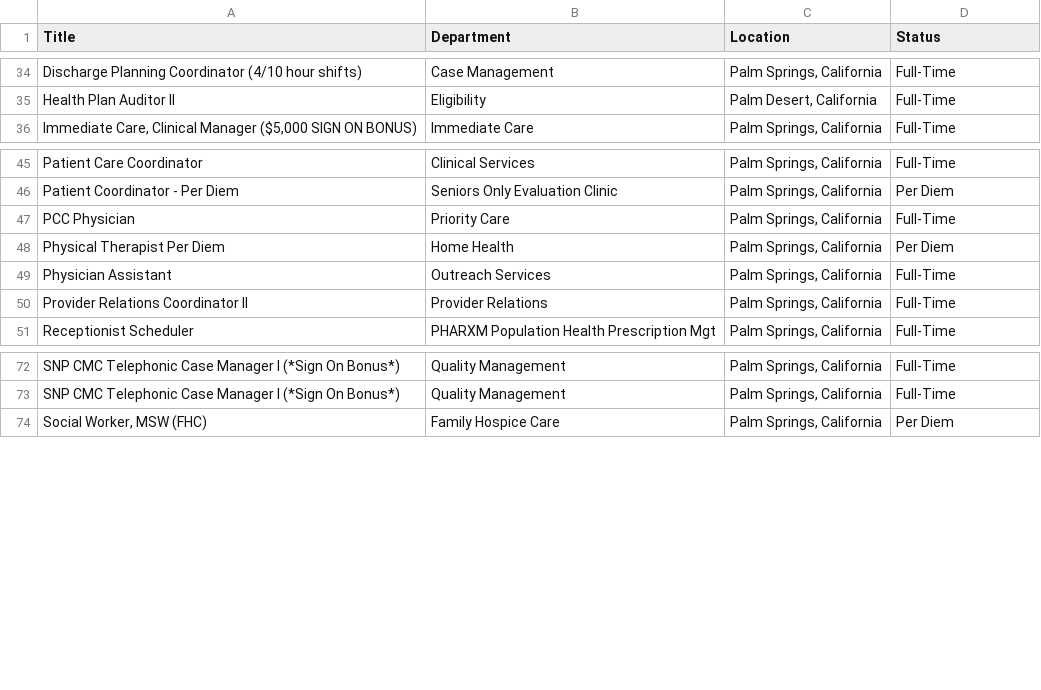
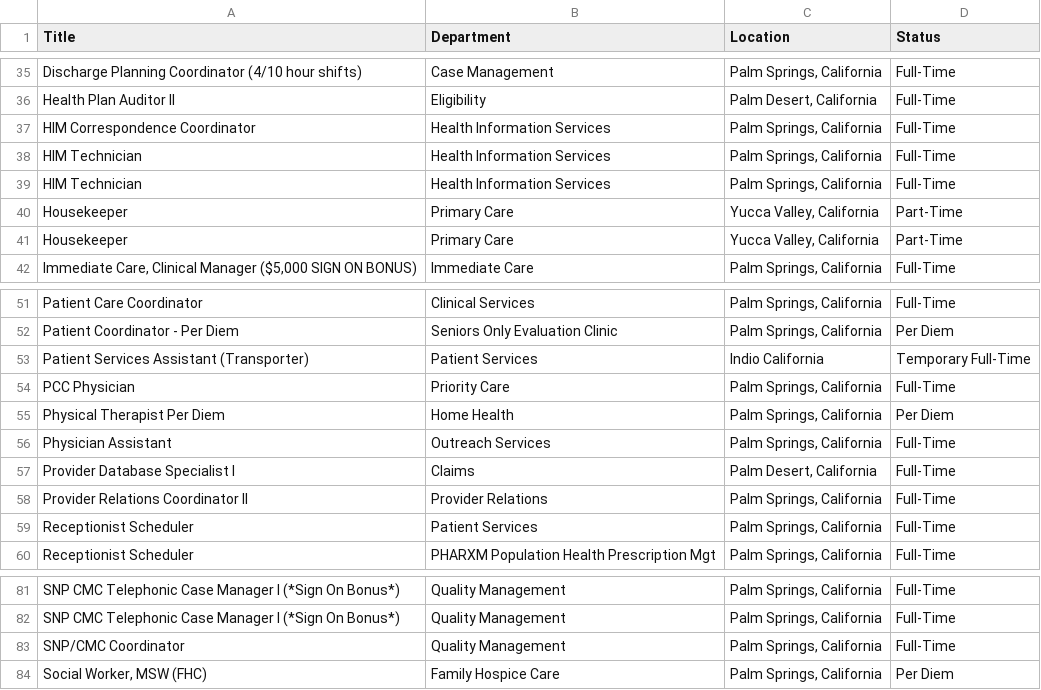
Before and after one commit to ryancheley/dohc_jobs, a CSV file: jobs.csv, drawn as a sheet; only a part is shown, gaps mark what is left out; the diff covers the shown part only; the diff names each change by its address in the sheet, - before the commit and + after, or states it on an @@ line.

```diff
--- a/jobs.csv
+++ b/jobs.csv
+row 37: HIM Correspondence Coordinator | Health Information Services | Palm Springs, California | Full-Time
+row 38: HIM Technician | Health Information Services | Palm Springs, California | Full-Time
+row 39: HIM Technician | Health Information Services | Palm Springs, California | Full-Time
+row 40: Housekeeper | Primary Care | Yucca Valley, California | Part-Time
+row 41: Housekeeper | Primary Care | Yucca Valley, California | Part-Time
+row 53: Patient Services Assistant (Transporter) | Patient Services | Indio California | Temporary Full-Time
+row 57: Provider Database Specialist I | Claims | Palm Desert, California | Full-Time
+row 59: Receptionist Scheduler | Patient Services | Palm Springs, California | Full-Time
+row 83: SNP/CMC Coordinator | Quality Management | Palm Springs, California | Full-Time
```
Also changed, not shown: 1 added row and 3 moved rows elsewhere in this file.
